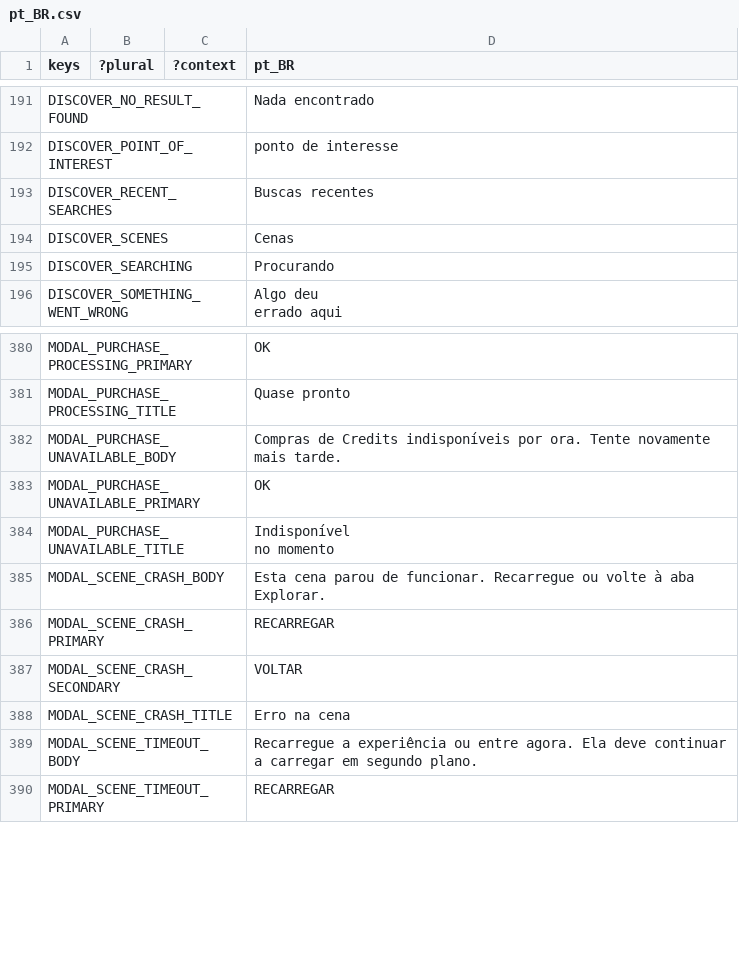
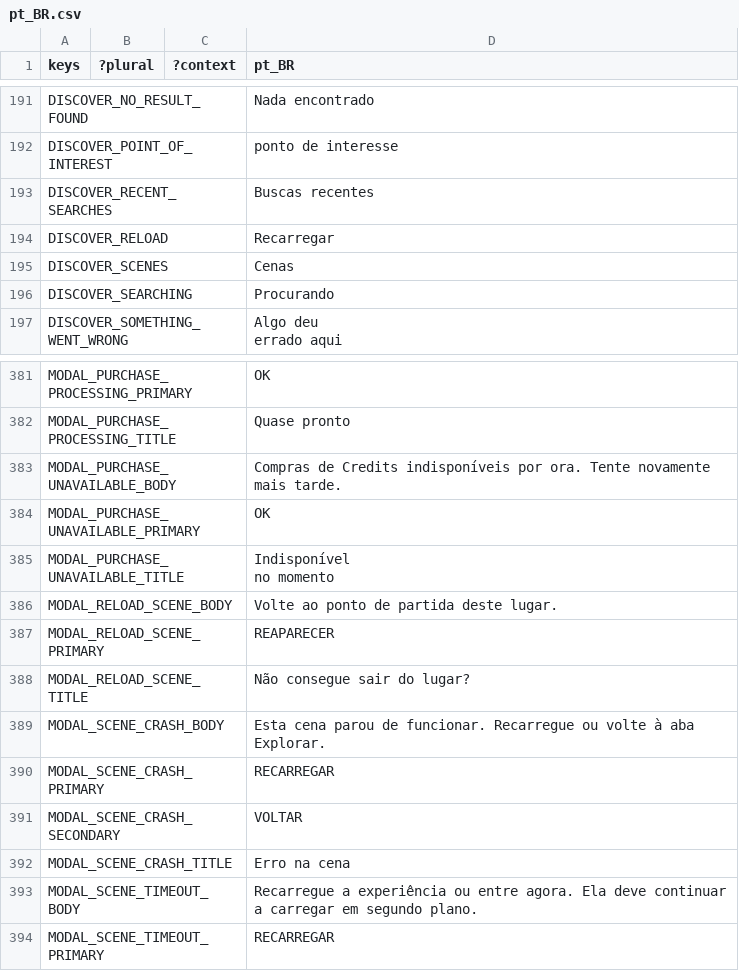
Before and after one commit to decentraland/godot-explorer, a CSV file: godot/locale/pt_BR.csv, drawn as a sheet; only a part is shown, gaps mark what is left out; the diff names each change by its address in the sheet, - before the commit and + after, or states it on an @@ line.

Commit message:
feat: Discover panel menu reloads the place to get a stuck player back to its spawn point

```diff
--- a/godot/locale/pt_BR.csv
+++ b/godot/locale/pt_BR.csv
+row 194: DISCOVER_RELOAD |  |  | Recarregar
+row 386: MODAL_RELOAD_SCENE_BODY |  |  | Volte ao ponto de partida deste lugar.
+row 387: MODAL_RELOAD_SCENE_PRIMARY |  |  | REAPARECER
+row 388: MODAL_RELOAD_SCENE_TITLE |  |  | Não consegue sair do lugar?
```
Also changed, not shown: godot/locale/en.csv, godot/locale/es.csv, 6 other files.
